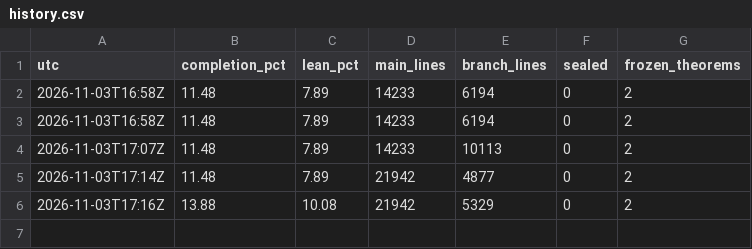
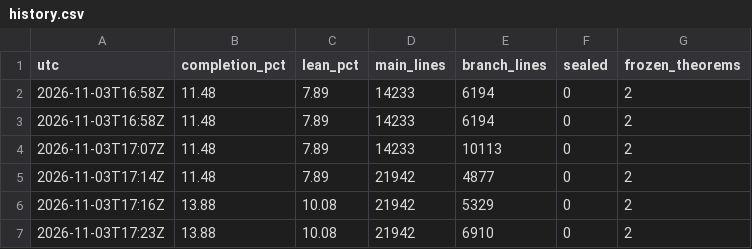
Before and after one commit to scottnarmstrong/WaveTurbulence-dev, a CSV file: docs/campaign/history.csv, drawn as a sheet; the diff names each change by its address in the sheet, - before the commit and + after, or states it on an @@ line.

```diff
--- a/docs/campaign/history.csv
+++ b/docs/campaign/history.csv
+row 7: 2026-11-03T17:23Z | 13.88 | 10.08 | 21942 | 6910 | 0 | 2
```
Also changed, not shown: 1 other file.
